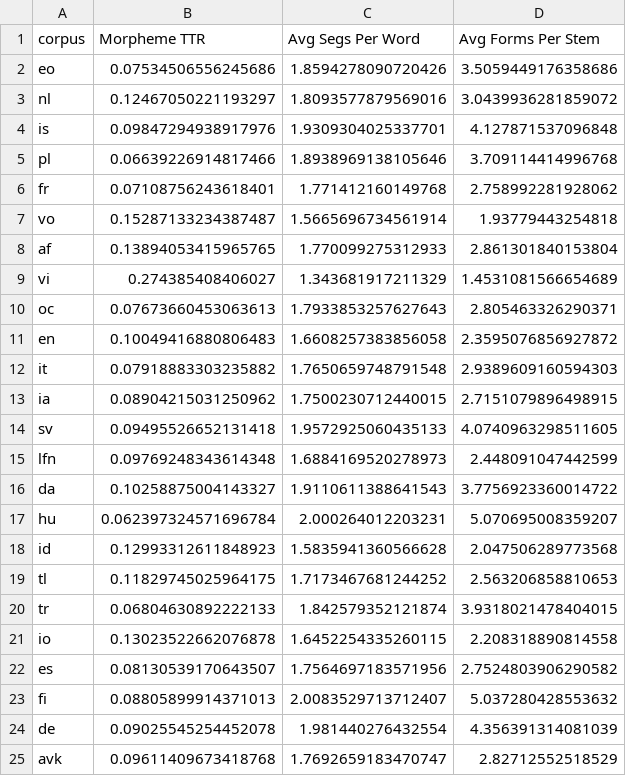
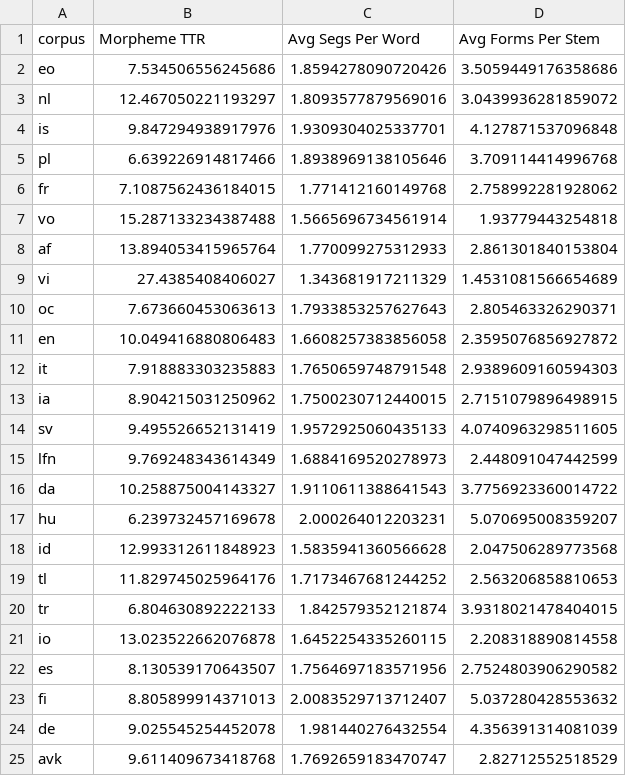
Before and after one commit to kirbergerconnor/iscl-thesis, a CSV file: results/morph_analysis_df.csv, drawn as a sheet.

```diff
--- a/results/morph_analysis_df.csv
+++ b/results/morph_analysis_df.csv
@@ -1,25 +1,25 @@
 corpus,Morpheme TTR,Avg Segs Per Word,Avg Forms Per Stem
-eo,0.07534506556245686,1.8594278090720426,3.5059449176358686
-nl,0.12467050221193297,1.8093577879569016,3.0439936281859072
-is,0.09847294938917976,1.9309304025337701,4.127871537096848
-pl,0.06639226914817466,1.8938969138105646,3.709114414996768
-fr,0.07108756243618401,1.771412160149768,2.758992281928062
-vo,0.15287133234387487,1.5665696734561914,1.93779443254818
-af,0.13894053415965765,1.770099275312933,2.861301840153804
-vi,0.274385408406027,1.343681917211329,1.4531081566654689
-oc,0.07673660453063613,1.7933853257627643,2.805463326290371
-en,0.10049416880806483,1.6608257383856058,2.3595076856927872
-it,0.07918883303235882,1.7650659748791548,2.9389609160594303
-ia,0.08904215031250962,1.7500230712440015,2.7151079896498915
-sv,0.09495526652131418,1.9572925060435133,4.0740963298511605
-lfn,0.09769248343614348,1.6884169520278973,2.448091047442599
-da,0.10258875004143327,1.9110611388641543,3.7756923360014722
-hu,0.062397324571696784,2.000264012203231,5.070695008359207
-id,0.12993312611848923,1.5835941360566628,2.047506289773568
-tl,0.11829745025964175,1.7173467681244252,2.563206858810653
-tr,0.06804630892222133,1.842579352121874,3.9318021478404015
-io,0.13023522662076878,1.6452254335260115,2.208318890814558
-es,0.08130539170643507,1.7564697183571956,2.7524803906290582
-fi,0.08805899914371013,2.0083529713712407,5.037280428553632
-de,0.09025545254452078,1.981440276432554,4.356391314081039
-avk,0.09611409673418768,1.7692659183470747,2.82712552518529
+eo,7.534506556245686,1.8594278090720426,3.5059449176358686
+nl,12.467050221193297,1.8093577879569016,3.0439936281859072
+is,9.847294938917976,1.9309304025337701,4.127871537096848
+pl,6.639226914817466,1.8938969138105646,3.709114414996768
+fr,7.1087562436184015,1.771412160149768,2.758992281928062
+vo,15.287133234387488,1.5665696734561914,1.93779443254818
+af,13.894053415965764,1.770099275312933,2.861301840153804
+vi,27.4385408406027,1.343681917211329,1.4531081566654689
+oc,7.673660453063613,1.7933853257627643,2.805463326290371
+en,10.049416880806483,1.6608257383856058,2.3595076856927872
+it,7.918883303235883,1.7650659748791548,2.9389609160594303
+ia,8.904215031250962,1.7500230712440015,2.7151079896498915
+sv,9.495526652131419,1.9572925060435133,4.0740963298511605
+lfn,9.769248343614349,1.6884169520278973,2.448091047442599
+da,10.258875004143327,1.9110611388641543,3.7756923360014722
+hu,6.239732457169678,2.000264012203231,5.070695008359207
+id,12.993312611848923,1.5835941360566628,2.047506289773568
+tl,11.829745025964176,1.7173467681244252,2.563206858810653
+tr,6.804630892222133,1.842579352121874,3.9318021478404015
+io,13.023522662076878,1.6452254335260115,2.208318890814558
+es,8.130539170643507,1.7564697183571956,2.7524803906290582
+fi,8.805899914371013,2.0083529713712407,5.037280428553632
+de,9.025545254452078,1.981440276432554,4.356391314081039
+avk,9.611409673418768,1.7692659183470747,2.82712552518529
```
Also changed, not shown: results/features_df.csv, results/ifc_finetuning_df.csv, 28 other files.
